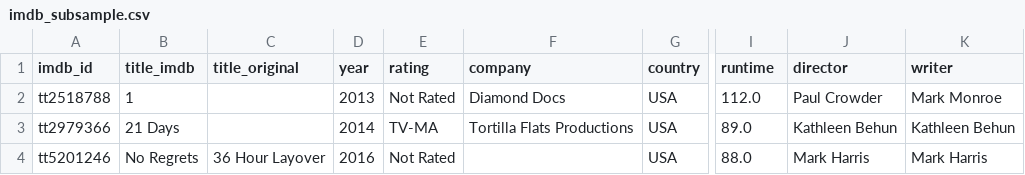
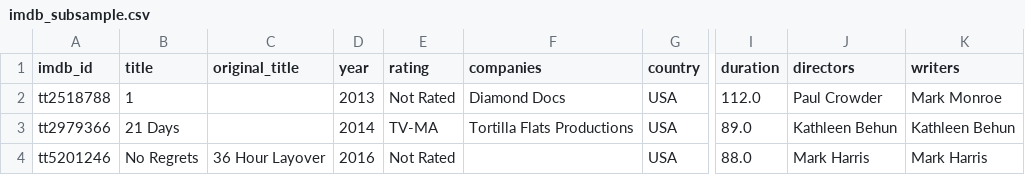
Before and after one commit to PhilBusko/Filmophile, a CSV file: backend/movies/data/imdb_subsample.csv, drawn as a sheet; only a part is shown, gaps mark what is left out; the diff names each change by its address in the sheet, - before the commit and + after, or states it on an @@ line.

```diff
--- a/backend/movies/data/imdb_subsample.csv
+++ b/backend/movies/data/imdb_subsample.csv
-B1: title_imdb
+B1: title
-C1: title_original
+C1: original_title
-F1: company
+F1: companies
-I1: runtime
+I1: duration
-J1: director
+J1: directors
-K1: writer
+K1: writers
```
Also changed, not shown: backend/movies/data/moviedb_subsample.csv, 29 other files.
